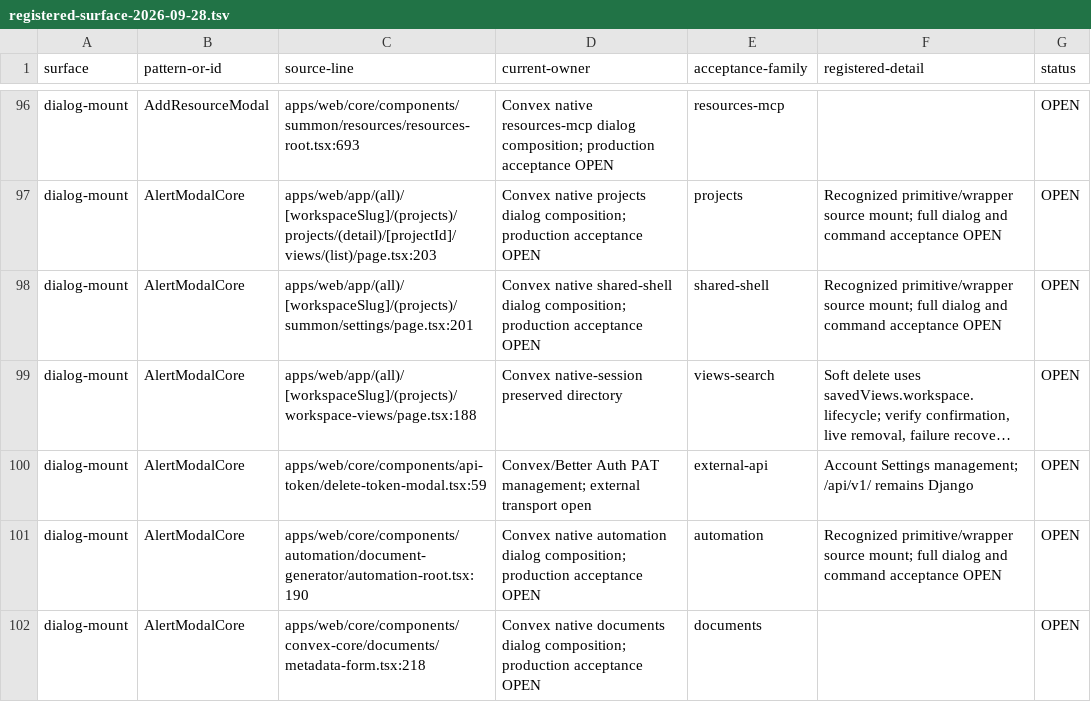
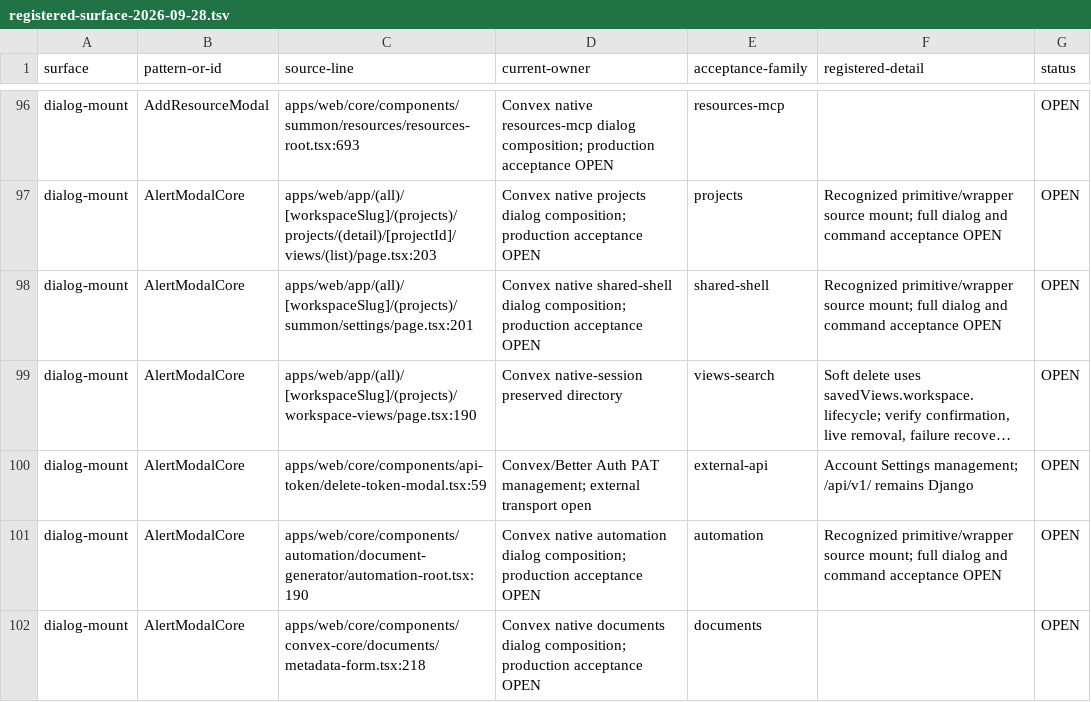
Before and after one commit to withsummon/summon-core-system, a TSV file: docs/migrations/convex/registered-surface-2026-09-28.tsv, drawn as a sheet; only a part is shown, gaps mark what is left out; long unchanged cells end in …; the diff covers the shown part only; the diff names each change by its address in the sheet, - before the commit and + after, or states it on an @@ line.

Commit message:
docs(migration): reconcile current parity and filter acceptance

```diff
--- a/docs/migrations/convex/registered-surface-2026-09-28.tsv
+++ b/docs/migrations/convex/registered-surface-2026-09-28.tsv
-C99 (source-line): apps/web/app/(all)/[workspaceSlug]/(projects)/workspace-views/page.tsx:188
+C99 (source-line): apps/web/app/(all)/[workspaceSlug]/(projects)/workspace-views/page.tsx:190
```
Also changed, not shown: 1 removed row and 12 edited cells elsewhere in this file, docs/migrations/convex/registered-native-surface-2026-09-28.tsv, 3 other files.
